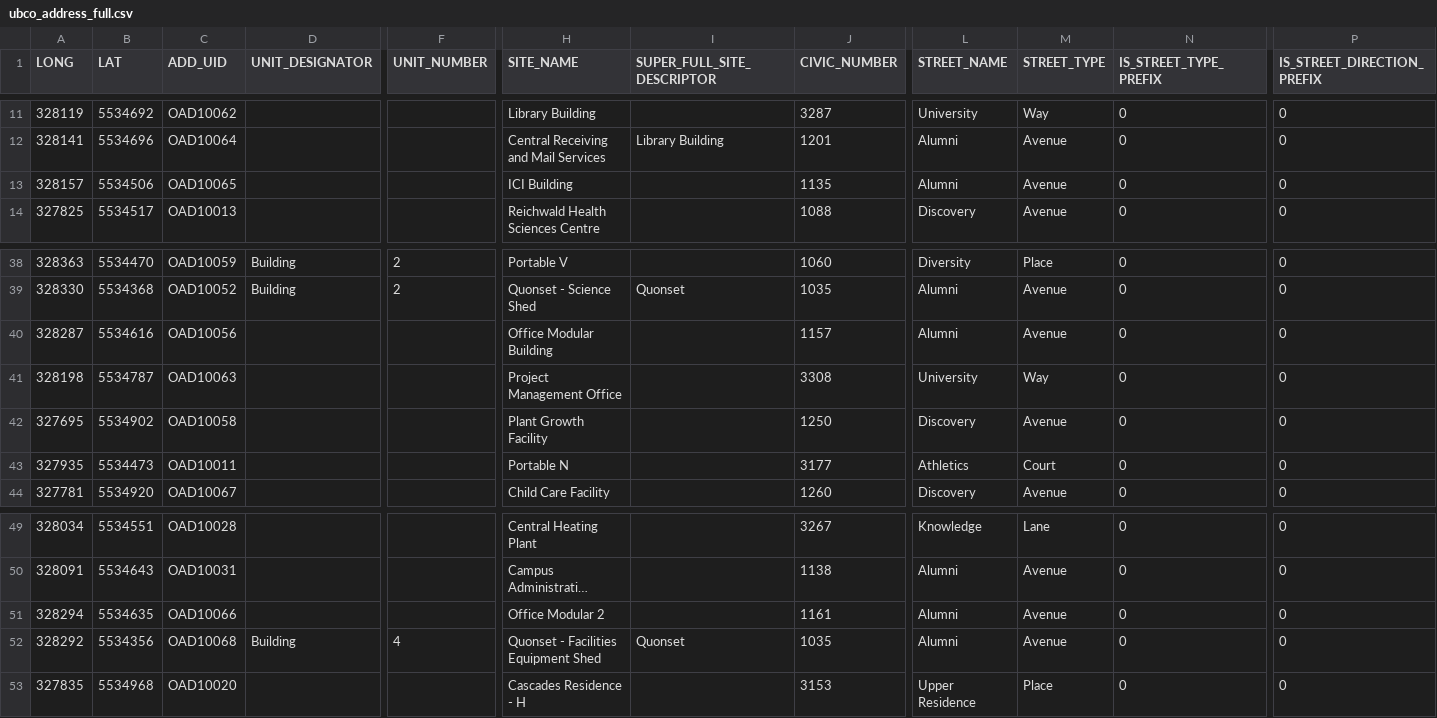
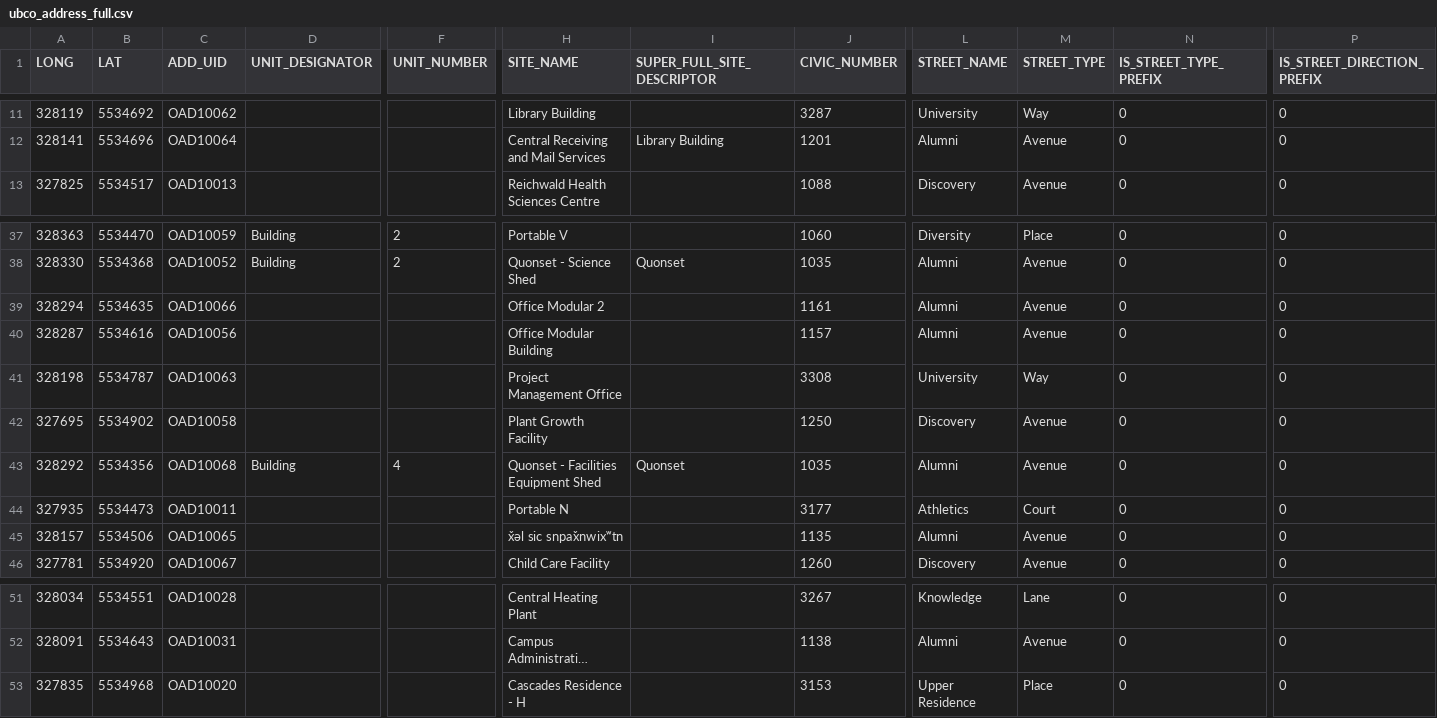
Before and after one commit to UBCGeodata/ubc-geospatial-opendata, a CSV file: ubco/locations/csv/ubco_address_full.csv, drawn as a sheet; only a part is shown, gaps mark what is left out; long unchanged cells end in …; removed rows and columns are numbered as before the commit, all else as after; rows hold the shown columns only; the diff names each change by its address in the sheet, - before the commit and + after, or states it on an @@ line.

```diff
--- a/ubco/locations/csv/ubco_address_full.csv
+++ b/ubco/locations/csv/ubco_address_full.csv
-row 13: 328157 | 5534506 | OAD10065 |  |  | ICI Building |  | 1135 | Alumni | Avenue | 0 | 0
+row 39: 328294 | 5534635 | OAD10066 |  |  | Office Modular 2 |  | 1161 | Alumni | Avenue | 0 | 0
+row 43: 328292 | 5534356 | OAD10068 | Building | 4 | Quonset - Facilities Equipment Shed | Quonset | 1035 | Alumni | Avenue | 0 | 0
+row 45: 328157 | 5534506 | OAD10065 |  |  | x̌əl sic snpax̌nwixʷtn |  | 1135 | Alumni | Avenue | 0 | 0
-row 51: 328294 | 5534635 | OAD10066 |  |  | Office Modular 2 |  | 1161 | Alumni | Avenue | 0 | 0
-row 52: 328292 | 5534356 | OAD10068 | Building | 4 | Quonset - Facilities Equipment Shed | Quonset | 1035 | Alumni | Avenue | 0 | 0
```
Also changed, not shown: off-campus/locations/csv/ubc_regional_locations.csv, ubco/locations/csv/ubco_address_mail.csv, 16 other files.
